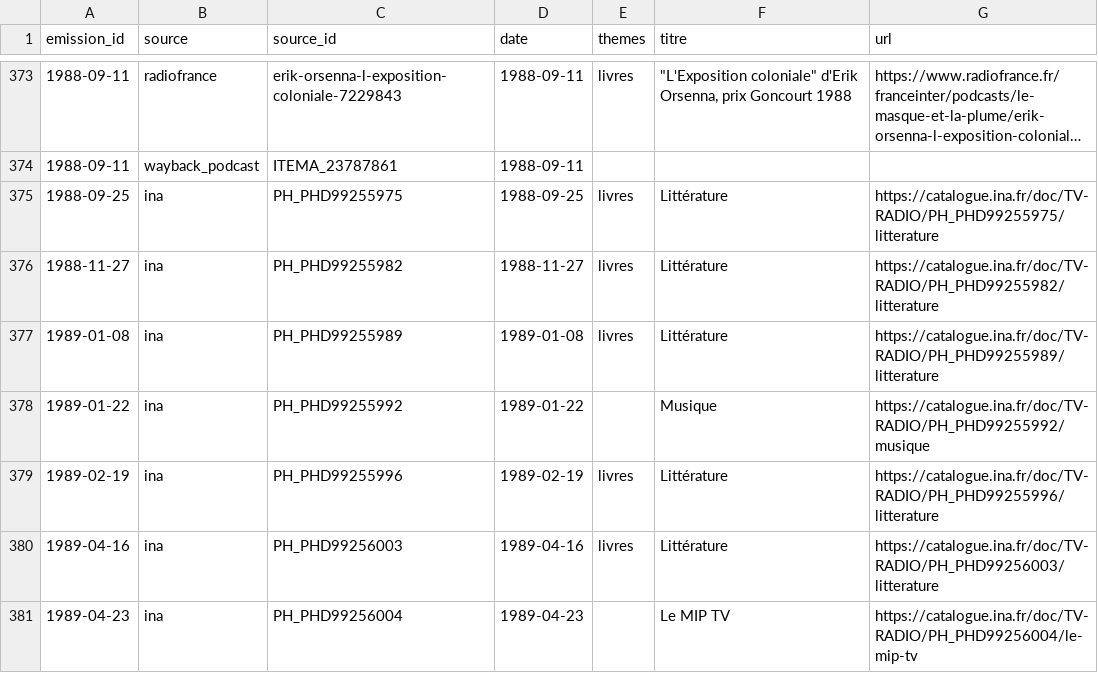
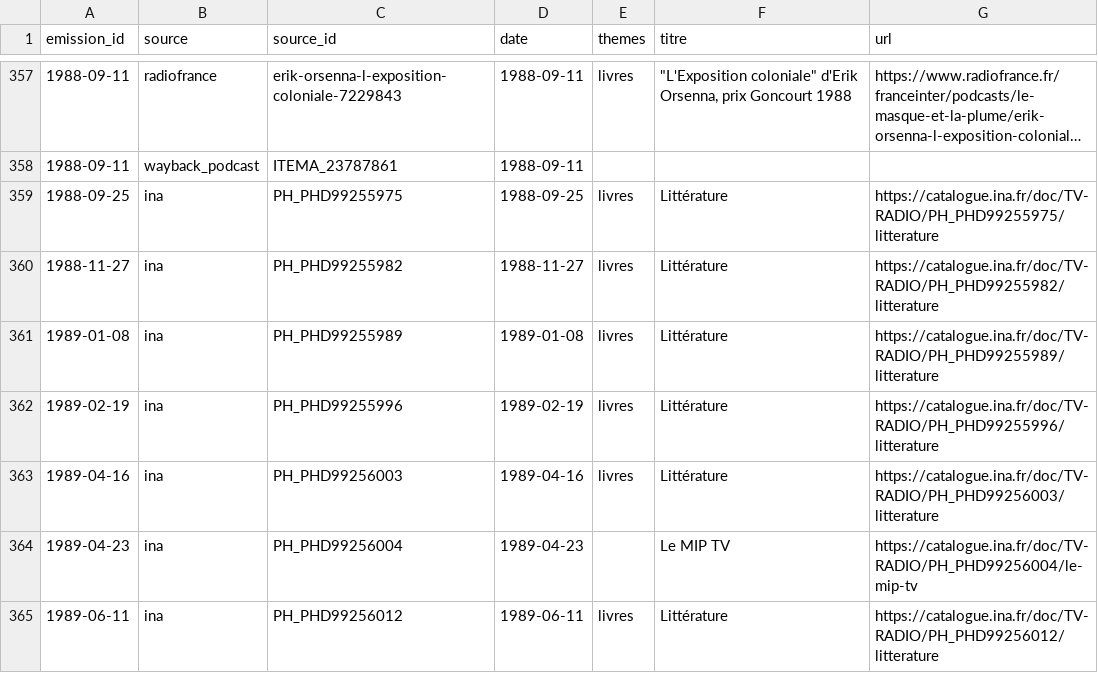
Before and after one commit to castorfou/lmelp-pap, a CSV file: data/processed/attestations.csv, drawn as a sheet; only a part is shown, gaps mark what is left out; the shorter side is filled out with more unchanged rows; long unchanged cells end in …; the diff covers the shown part only; the diff names each change by its address in the sheet, - before the commit and + after, or states it on an @@ line.

```diff
--- a/data/processed/attestations.csv
+++ b/data/processed/attestations.csv
-row 378: 1989-01-22 | ina | PH_PHD99255992 | 1989-01-22 |  | Musique | https://catalogue.ina.fr/doc/TV-RADIO/PH_PHD99255992/musique
```
Also changed, not shown: 22 removed rows elsewhere in this file, data/processed/emissions.csv, 5 other files.
